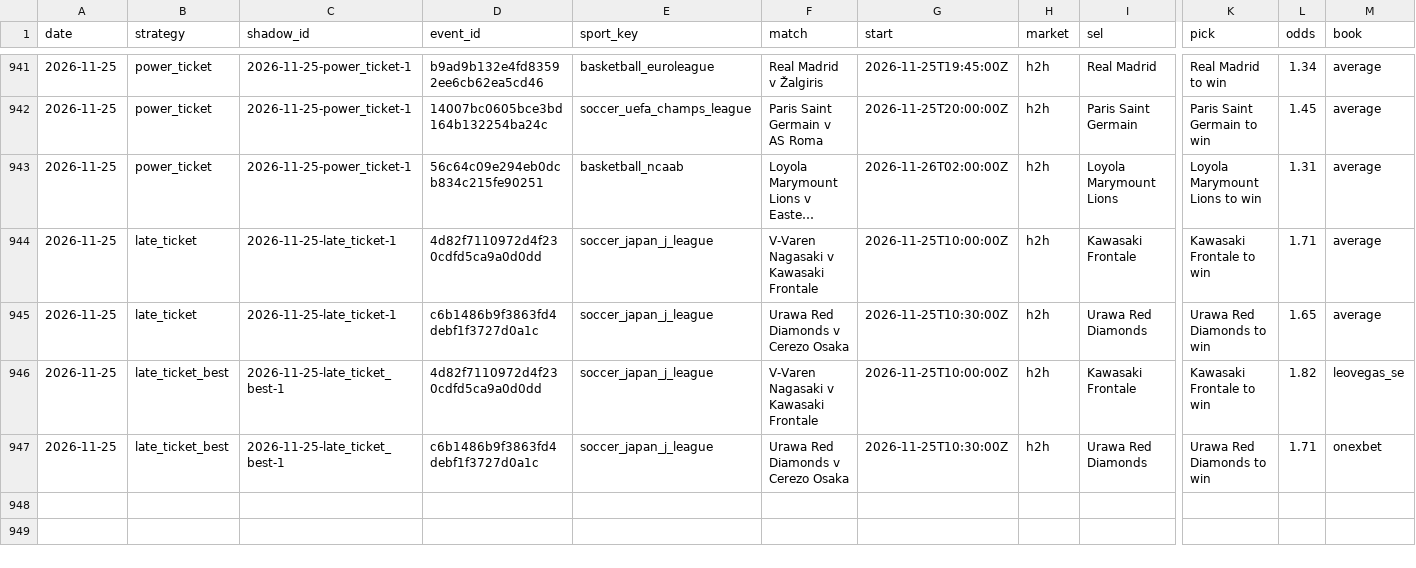
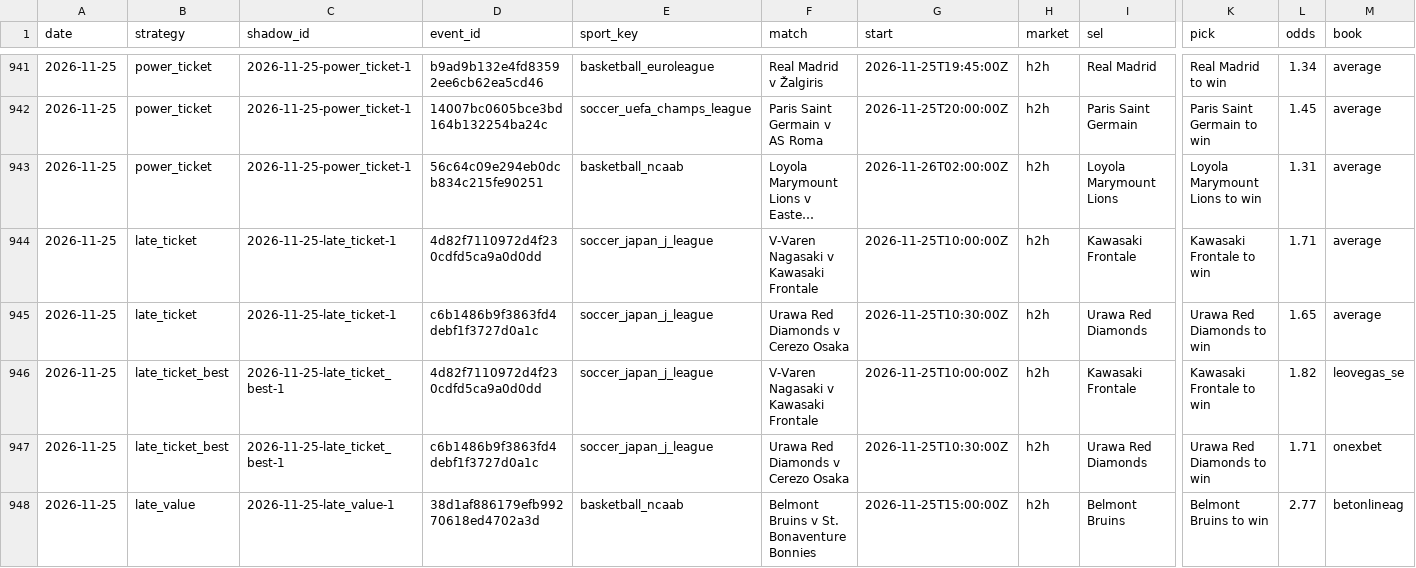
Before and after one commit to tralesmile/kockajse, a CSV file: data/shadow.csv, drawn as a sheet; only a part is shown, gaps mark what is left out; long unchanged cells end in …; rows hold the shown columns only; the diff names each change by its address in the sheet, - before the commit and + after, or states it on an @@ line.

```diff
--- a/data/shadow.csv
+++ b/data/shadow.csv
+row 948: 2026-11-25 | late_value | 2026-11-25-late_value-1 | 38d1af886179efb99270618ed4702a3d | basketball_ncaab | Belmont Bruins v St. Bonaventure Bonnies | 2026-11-25T15:00:00Z | h2h | Belmont Bruins | Belmont Bruins to win | 2.77 | betonlineag
```
Also changed, not shown: data/closing.csv, 2 other files.
